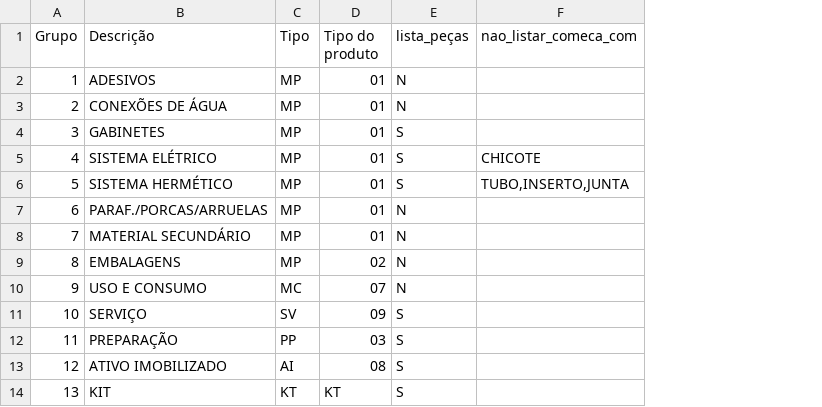
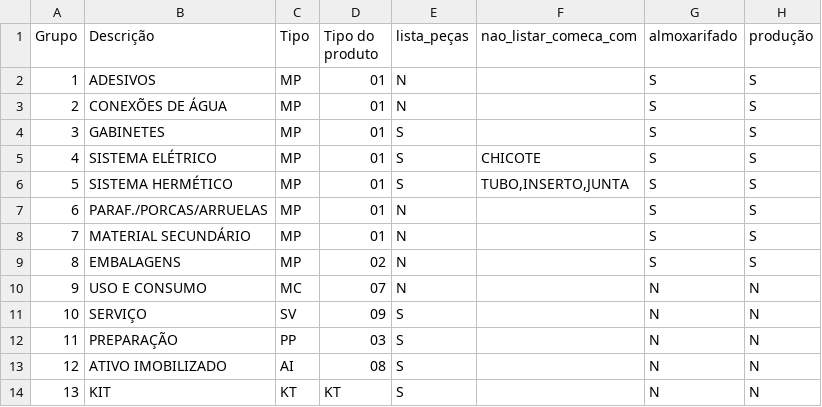
Before and after one commit to qualidafromtherm2/Intranet, a CSV file: csv/Tipo.csv, drawn as a sheet; the diff names each change by its address in the sheet, - before the commit and + after, or states it on an @@ line.

```diff
--- a/csv/Tipo.csv
+++ b/csv/Tipo.csv
+column G (almoxarifado), rows 2-14: S | S | S | S | S | S | S | S | N | N | N | N | N
+column H (produção), rows 2-14: S | S | S | S | S | S | S | S | N | N | N | N | N
```
Also changed, not shown: csv/Arvore_do_projeto.csv, 19 other files.
